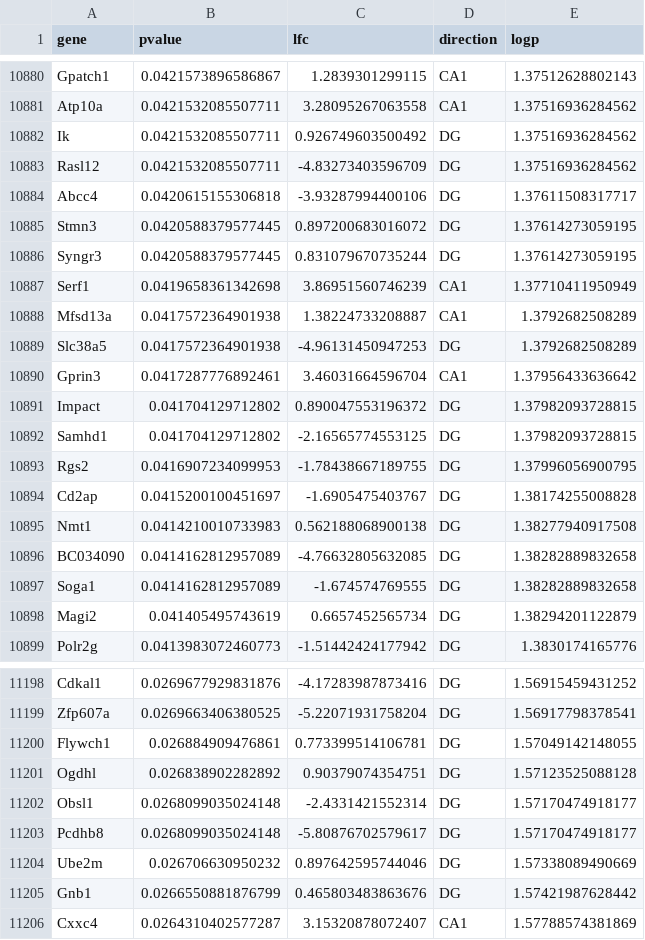
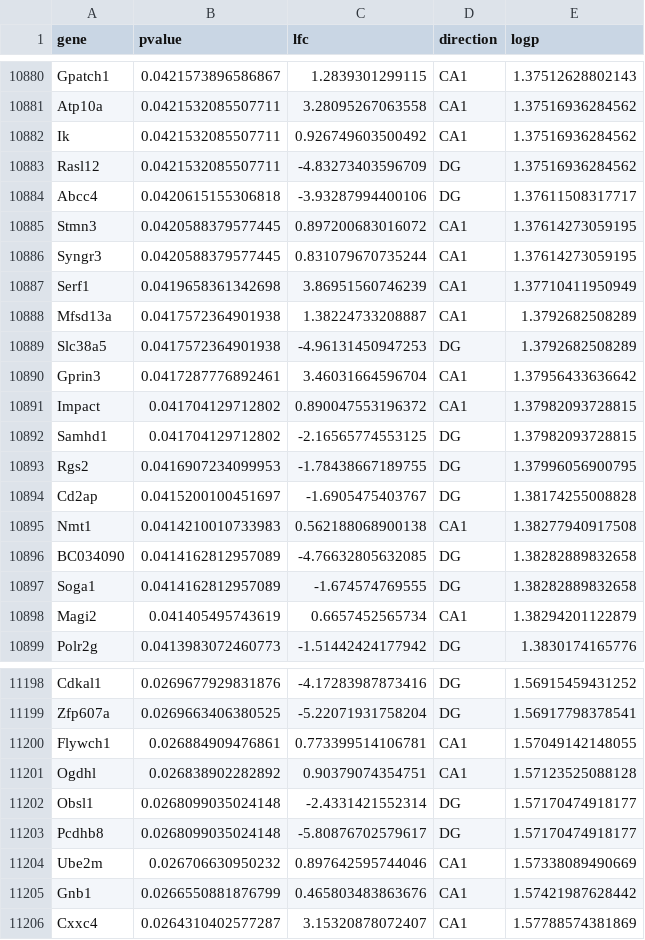
Before and after one commit to raynamharris/IntegrativeProjectWT2015, a CSV file: data/DGvCA1.csv, drawn as a sheet; only a part is shown, gaps mark what is left out; the diff covers the shown part only.

```diff
--- a/data/DGvCA1.csv
+++ b/data/DGvCA1.csv
@@ -10881,7 +10881,7 @@
 "Atp10a",0.0421532085507711,3.28095267063558,"CA1",1.37516936284562
-"Ik",0.0421532085507711,0.926749603500492,"DG",1.37516936284562
+"Ik",0.0421532085507711,0.926749603500492,"CA1",1.37516936284562
 "Rasl12",0.0421532085507711,-4.83273403596709,"DG",1.37516936284562
 "Abcc4",0.0420615155306818,-3.93287994400106,"DG",1.37611508317717
-"Stmn3",0.0420588379577445,0.897200683016072,"DG",1.37614273059195
-"Syngr3",0.0420588379577445,0.831079670735244,"DG",1.37614273059195
+"Stmn3",0.0420588379577445,0.897200683016072,"CA1",1.37614273059195
+"Syngr3",0.0420588379577445,0.831079670735244,"CA1",1.37614273059195
 "Serf1",0.0419658361342698,3.86951560746239,"CA1",1.37710411950949
@@ -10890,3 +10890,3 @@
 "Gprin3",0.0417287776892461,3.46031664596704,"CA1",1.37956433636642
-"Impact",0.041704129712802,0.890047553196372,"DG",1.37982093728815
+"Impact",0.041704129712802,0.890047553196372,"CA1",1.37982093728815
 "Samhd1",0.041704129712802,-2.16565774553125,"DG",1.37982093728815
@@ -10894,6 +10894,6 @@
 "Cd2ap",0.0415200100451697,-1.6905475403767,"DG",1.38174255008828
-"Nmt1",0.0414210010733983,0.562188068900138,"DG",1.38277940917508
+"Nmt1",0.0414210010733983,0.562188068900138,"CA1",1.38277940917508
 "BC034090",0.0414162812957089,-4.76632805632085,"DG",1.38282889832658
 "Soga1",0.0414162812957089,-1.674574769555,"DG",1.38282889832658
-"Magi2",0.041405495743619,0.6657452565734,"DG",1.38294201122879
+"Magi2",0.041405495743619,0.6657452565734,"CA1",1.38294201122879
 "Polr2g",0.0413983072460773,-1.51442424177942,"DG",1.3830174165776
@@ -11199,8 +11199,8 @@
 "Zfp607a",0.0269663406380525,-5.22071931758204,"DG",1.56917798378541
-"Flywch1",0.026884909476861,0.773399514106781,"DG",1.57049142148055
-"Ogdhl",0.026838902282892,0.90379074354751,"DG",1.57123525088128
+"Flywch1",0.026884909476861,0.773399514106781,"CA1",1.57049142148055
+"Ogdhl",0.026838902282892,0.90379074354751,"CA1",1.57123525088128
 "Obsl1",0.0268099035024148,-2.4331421552314,"DG",1.57170474918177
 "Pcdhb8",0.0268099035024148,-5.80876702579617,"DG",1.57170474918177
-"Ube2m",0.026706630950232,0.897642595744046,"DG",1.57338089490669
-"Gnb1",0.0266550881876799,0.465803483863676,"DG",1.57421987628442
+"Ube2m",0.026706630950232,0.897642595744046,"CA1",1.57338089490669
+"Gnb1",0.0266550881876799,0.465803483863676,"CA1",1.57421987628442
 "Cxxc4",0.0264310402577287,3.15320878072407,"CA1",1.57788574381869
```
Also changed, not shown: 139 edited cells elsewhere in this file, data/CA3vCA1.csv, data/CsYcs.csv, 10 other files.
